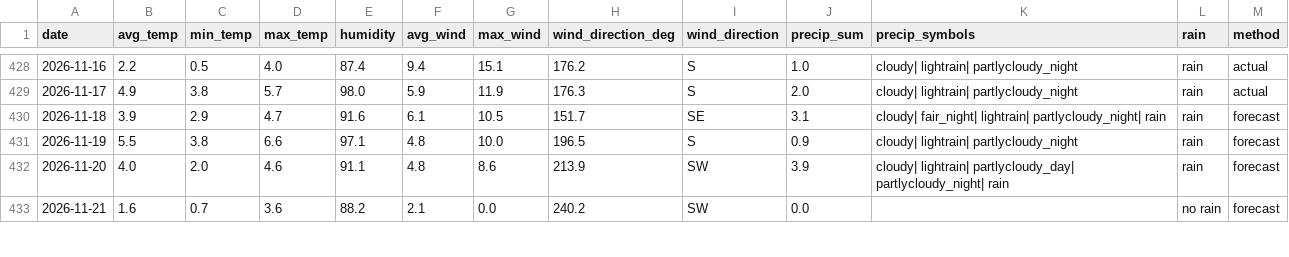
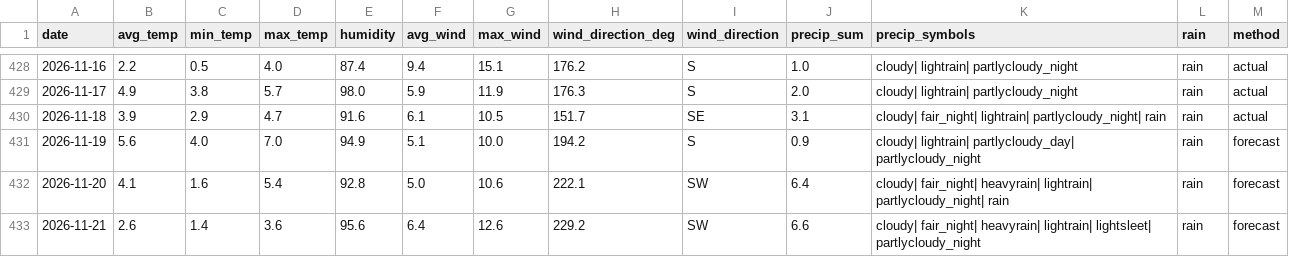
Before and after one commit to OlegChernodon/oc_public_reporitory, a CSV file: weather_daily.csv, drawn as a sheet; only a part is shown, gaps mark what is left out; the diff covers the shown part only.

Commit message:
Update weather_daily.csv (auto) 2026-11-19 10:31

```diff
--- a/weather_daily.csv
+++ b/weather_daily.csv
@@ -429,5 +429,5 @@ date,avg_temp,min_temp,max_temp,humidity,avg_wind,max_wind,wind_direction_deg,wi
 2026-11-17,4.9,3.8,5.7,98.0,5.9,11.9,176.3,S,2.0,cloudy| lightrain| partlycloudy_night,rain,actual
-2026-11-18,3.9,2.9,4.7,91.6,6.1,10.5,151.7,SE,3.1,cloudy| fair_night| lightrain| partlycloudy_night| rain,rain,forecast
-2026-11-19,5.5,3.8,6.6,97.1,4.8,10.0,196.5,S,0.9,cloudy| lightrain| partlycloudy_night,rain,forecast
-2026-11-20,4.0,2.0,4.6,91.1,4.8,8.6,213.9,SW,3.9,cloudy| lightrain| partlycloudy_day| partlycloudy_night| rain,rain,forecast
-2026-11-21,1.6,0.7,3.6,88.2,2.1,0.0,240.2,SW,0.0,,no rain,forecast
+2026-11-18,3.9,2.9,4.7,91.6,6.1,10.5,151.7,SE,3.1,cloudy| fair_night| lightrain| partlycloudy_night| rain,rain,actual
+2026-11-19,5.6,4.0,7.0,94.9,5.1,10.0,194.2,S,0.9,cloudy| lightrain| partlycloudy_day| partlycloudy_night,rain,forecast
+2026-11-20,4.1,1.6,5.4,92.8,5.0,10.6,222.1,SW,6.4,cloudy| fair_night| heavyrain| lightrain| partlycloudy_night| rain,rain,forecast
+2026-11-21,2.6,1.4,3.6,95.6,6.4,12.6,229.2,SW,6.6,cloudy| fair_night| heavyrain| lightrain| lightsleet| partlycloudy_night,rain,forecast
```
Also changed, not shown: 1 added row and 19 edited cells elsewhere in this file.
